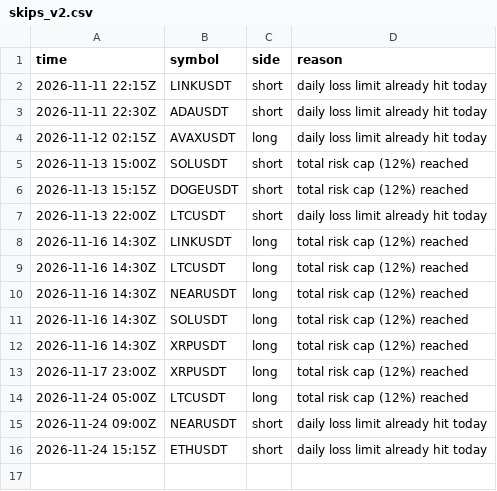
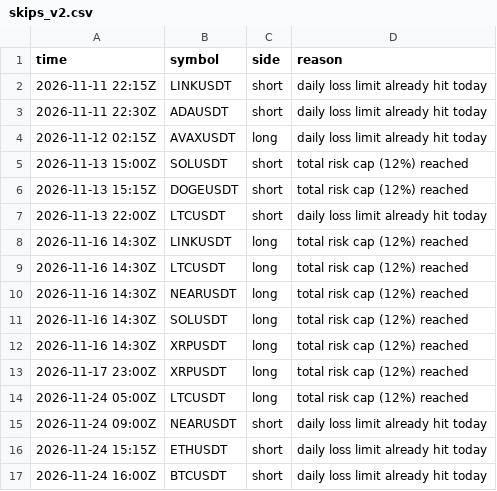
Before and after one commit to d4gh9jzy4p-arch/dema-supertrend-paper, a CSV file: skips_v2.csv, drawn as a sheet; the diff names each change by its address in the sheet, - before the commit and + after, or states it on an @@ line.

```diff
--- a/skips_v2.csv
+++ b/skips_v2.csv
+row 17: 2026-11-24 16:00Z | BTCUSDT | short | daily loss limit already hit today
```
Also changed, not shown: 6 other files.
